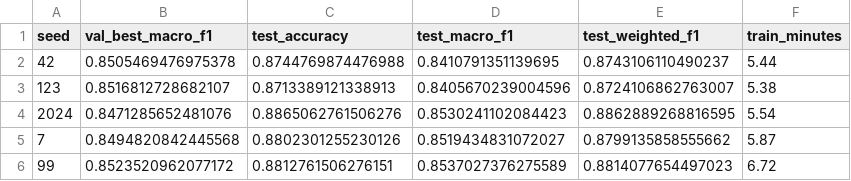
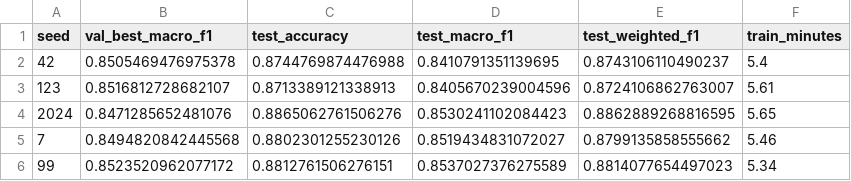
Before and after one commit to gabrieliyas/hs_and_al_detection, a CSV file: results/tables/e1_transformer_seed_metrics.csv, drawn as a sheet.

```diff
--- a/results/tables/e1_transformer_seed_metrics.csv
+++ b/results/tables/e1_transformer_seed_metrics.csv
@@ -1,6 +1,6 @@
 seed,val_best_macro_f1,test_accuracy,test_macro_f1,test_weighted_f1,train_minutes
-42,0.8505469476975378,0.8744769874476988,0.8410791351139695,0.8743106110490237,5.44
-123,0.8516812728682107,0.8713389121338913,0.8405670239004596,0.8724106862763007,5.38
-2024,0.8471285652481076,0.8865062761506276,0.8530241102084423,0.8862889268816595,5.54
-7,0.8494820842445568,0.8802301255230126,0.8519434831072027,0.8799135858555662,5.87
-99,0.8523520962077172,0.8812761506276151,0.8537027376275589,0.8814077654497023,6.72
+42,0.8505469476975378,0.8744769874476988,0.8410791351139695,0.8743106110490237,5.4
+123,0.8516812728682107,0.8713389121338913,0.8405670239004596,0.8724106862763007,5.61
+2024,0.8471285652481076,0.8865062761506276,0.8530241102084423,0.8862889268816595,5.65
+7,0.8494820842445568,0.8802301255230126,0.8519434831072027,0.8799135858555662,5.46
+99,0.8523520962077172,0.8812761506276151,0.8537027376275589,0.8814077654497023,5.34
```
Also changed, not shown: 8 other files.
